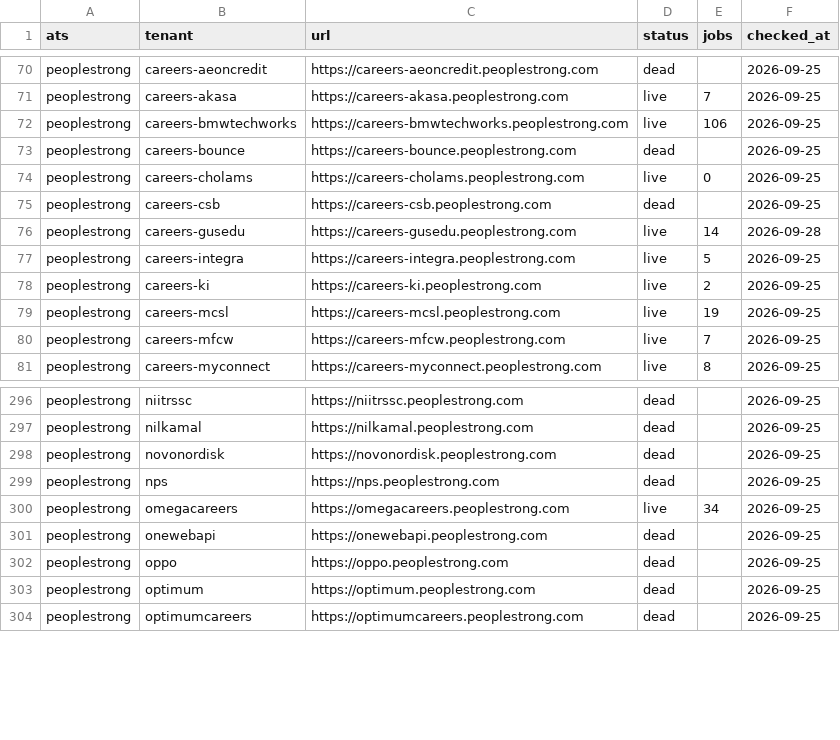
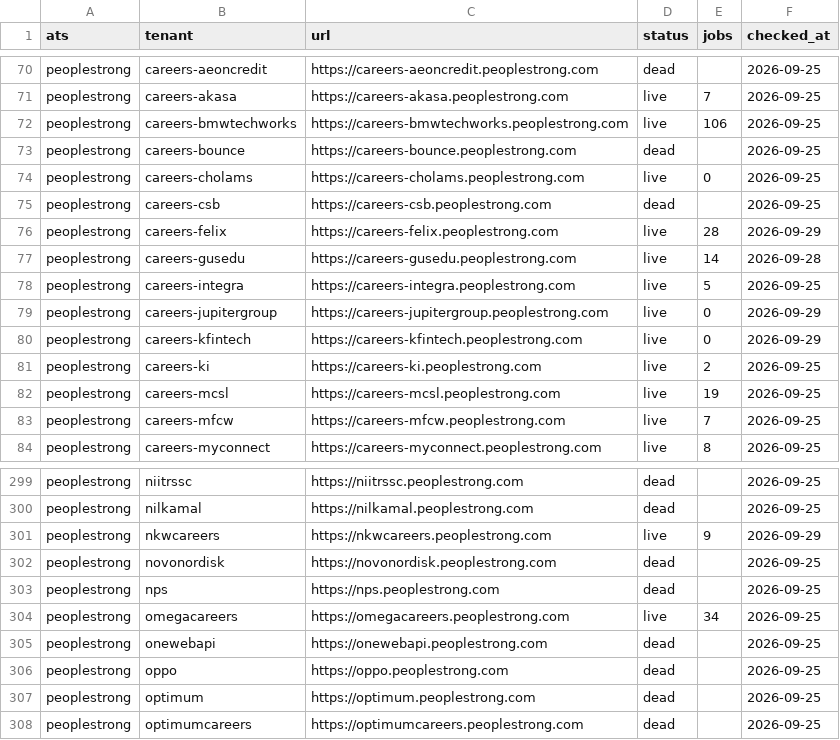
Before and after one commit to sarthakjain004/headstart, a CSV file: data/validate/liveness/peoplestrong.csv, drawn as a sheet; only a part is shown, gaps mark what is left out; the diff names each change by its address in the sheet, - before the commit and + after, or states it on an @@ line.

```diff
--- a/data/validate/liveness/peoplestrong.csv
+++ b/data/validate/liveness/peoplestrong.csv
+row 76: peoplestrong | careers-felix | https://careers-felix.peoplestrong.com | live | 28 | 2026-09-29
+row 79: peoplestrong | careers-jupitergroup | https://careers-jupitergroup.peoplestrong.com | live | 0 | 2026-09-29
+row 80: peoplestrong | careers-kfintech | https://careers-kfintech.peoplestrong.com | live | 0 | 2026-09-29
+row 301: peoplestrong | nkwcareers | https://nkwcareers.peoplestrong.com | live | 9 | 2026-09-29
```
Also changed, not shown: data/validate/liveness/darwinbox.csv, data/validate/liveness/successfactors.csv, 2 other files.
